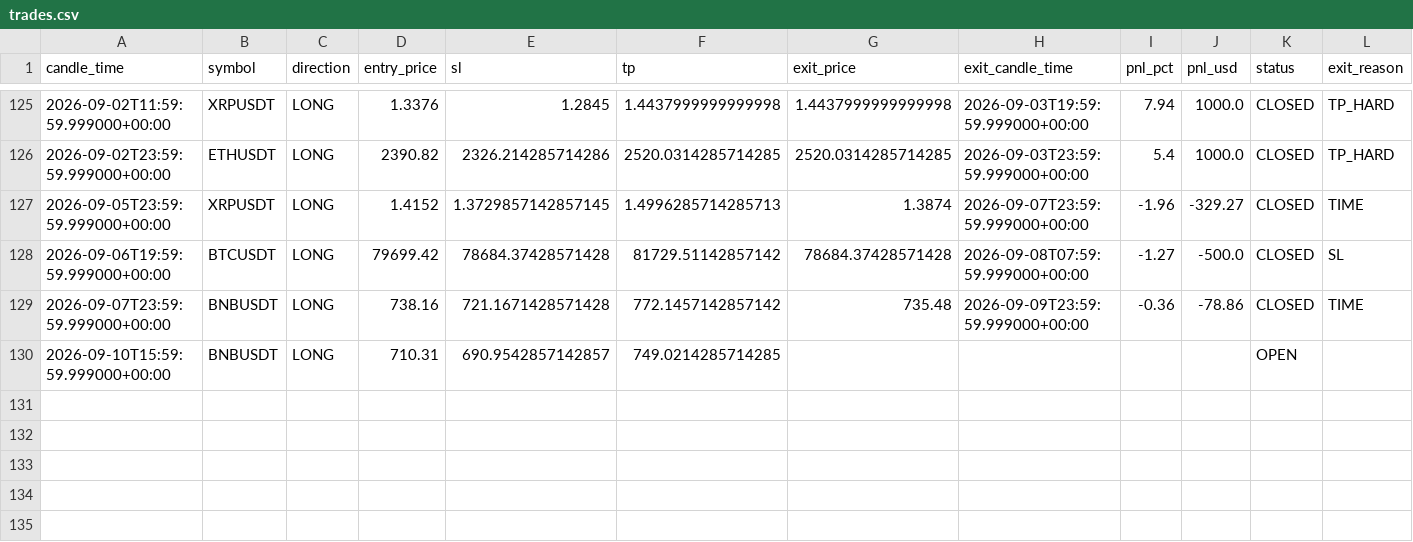
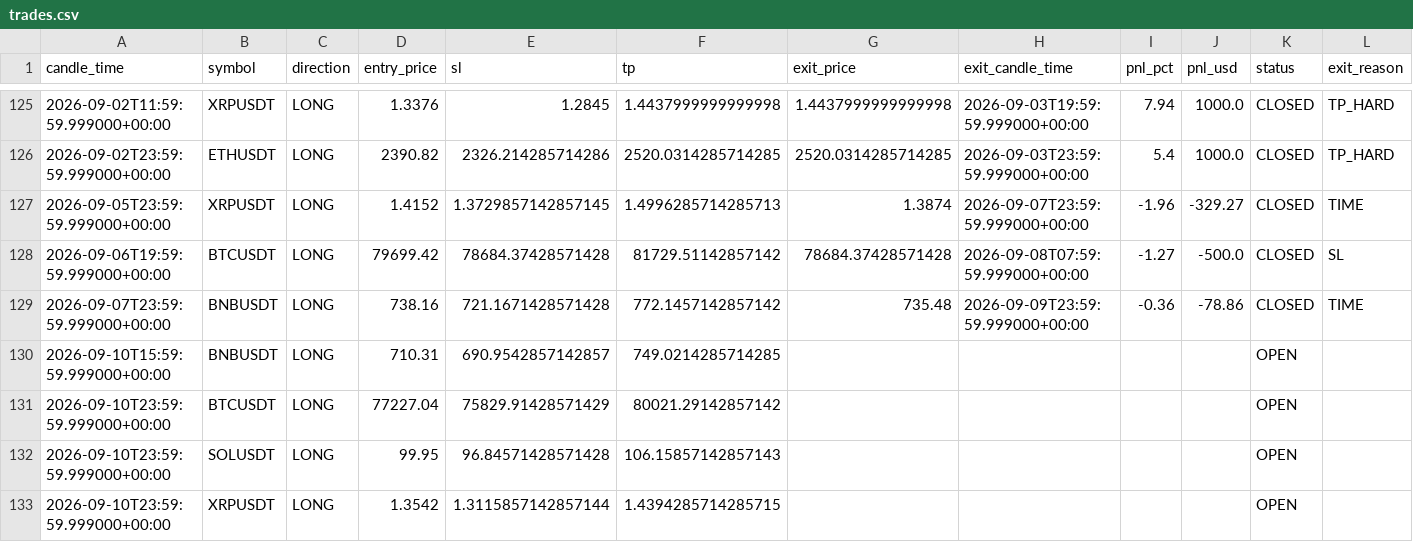
Before and after one commit to kushgbisen/cron-trader, a CSV file: logs/regime_rsi/trades.csv, drawn as a sheet; only a part is shown, gaps mark what is left out.

```diff
--- a/logs/regime_rsi/trades.csv
+++ b/logs/regime_rsi/trades.csv
@@ -130 +130,4 @@ candle_time,symbol,direction,entry_price,sl,tp,exit_price,exit_candle_time,pnl_p
 2026-09-10T15:59:59.999000+00:00,BNBUSDT,LONG,710.31,690.9542857142857,749.0214285714285,,,,,OPEN,
+2026-09-10T23:59:59.999000+00:00,BTCUSDT,LONG,77227.04,75829.91428571429,80021.29142857142,,,,,OPEN,
+2026-09-10T23:59:59.999000+00:00,SOLUSDT,LONG,99.95,96.84571428571428,106.15857142857143,,,,,OPEN,
+2026-09-10T23:59:59.999000+00:00,XRPUSDT,LONG,1.3542,1.3115857142857144,1.4394285714285715,,,,,OPEN,
```
Also changed, not shown: 7 other files.
